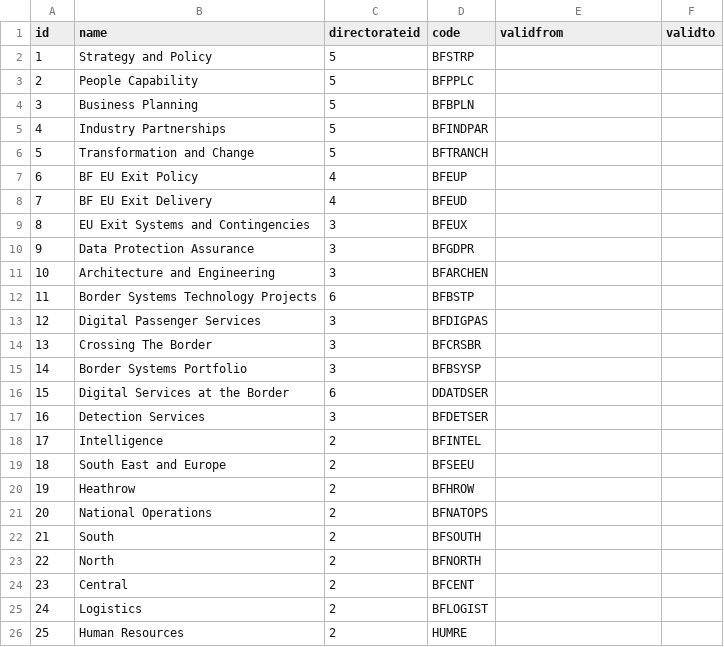
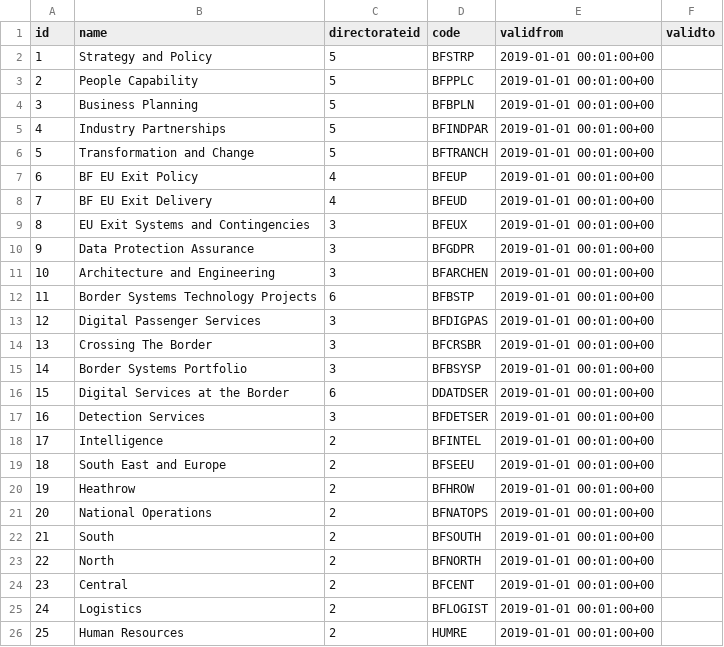
Before and after one commit to UKHomeOffice/RefData, a CSV file: schemas/reference/bulkload/branch.csv, drawn as a sheet.

Commit message:
Updates to Branch and Directorate refData

```diff
--- a/schemas/reference/bulkload/branch.csv
+++ b/schemas/reference/bulkload/branch.csv
@@ -1,26 +1,26 @@
 id,name,directorateid,code,validfrom,validto
-1,Strategy and Policy,5,BFSTRP,,
-2,People Capability,5,BFPPLC,,
-3,Business Planning,5,BFBPLN,,
-4,Industry Partnerships,5,BFINDPAR,,
-5,Transformation and Change,5,BFTRANCH,,
-6,BF EU Exit Policy,4,BFEUP,,
-7,BF EU Exit Delivery,4,BFEUD,,
-8,EU Exit Systems and Contingencies,3,BFEUX,,
-9,Data Protection Assurance,3,BFGDPR,,
-10,Architecture and Engineering,3,BFARCHEN,,
-11,Border Systems Technology Projects,6,BFBSTP,,
-12,Digital Passenger Services,3,BFDIGPAS,,
-13,Crossing The Border,3,BFCRSBR,,
-14,Border Systems Portfolio,3,BFBSYSP,,
-15,Digital Services at the Border,6,DDATDSER,,
-16,Detection Services,3,BFDETSER,,
-17,Intelligence,2,BFINTEL,,
-18,South East and Europe,2,BFSEEU,,
-19,Heathrow,2,BFHROW,,
-20,National Operations,2,BFNATOPS,,
-21,South,2,BFSOUTH,,
-22,North,2,BFNORTH,,
-23,Central,2,BFCENT,,
-24,Logistics,2,BFLOGIST,,
-25,Human Resources,2,HUMRE,,
+1,Strategy and Policy,5,BFSTRP,2019-01-01 00:01:00+00,
+2,People Capability,5,BFPPLC,2019-01-01 00:01:00+00,
+3,Business Planning,5,BFBPLN,2019-01-01 00:01:00+00,
+4,Industry Partnerships,5,BFINDPAR,2019-01-01 00:01:00+00,
+5,Transformation and Change,5,BFTRANCH,2019-01-01 00:01:00+00,
+6,BF EU Exit Policy,4,BFEUP,2019-01-01 00:01:00+00,
+7,BF EU Exit Delivery,4,BFEUD,2019-01-01 00:01:00+00,
+8,EU Exit Systems and Contingencies,3,BFEUX,2019-01-01 00:01:00+00,
+9,Data Protection Assurance,3,BFGDPR,2019-01-01 00:01:00+00,
+10,Architecture and Engineering,3,BFARCHEN,2019-01-01 00:01:00+00,
+11,Border Systems Technology Projects,6,BFBSTP,2019-01-01 00:01:00+00,
+12,Digital Passenger Services,3,BFDIGPAS,2019-01-01 00:01:00+00,
+13,Crossing The Border,3,BFCRSBR,2019-01-01 00:01:00+00,
+14,Border Systems Portfolio,3,BFBSYSP,2019-01-01 00:01:00+00,
+15,Digital Services at the Border,6,DDATDSER,2019-01-01 00:01:00+00,
+16,Detection Services,3,BFDETSER,2019-01-01 00:01:00+00,
+17,Intelligence,2,BFINTEL,2019-01-01 00:01:00+00,
+18,South East and Europe,2,BFSEEU,2019-01-01 00:01:00+00,
+19,Heathrow,2,BFHROW,2019-01-01 00:01:00+00,
+20,National Operations,2,BFNATOPS,2019-01-01 00:01:00+00,
+21,South,2,BFSOUTH,2019-01-01 00:01:00+00,
+22,North,2,BFNORTH,2019-01-01 00:01:00+00,
+23,Central,2,BFCENT,2019-01-01 00:01:00+00,
+24,Logistics,2,BFLOGIST,2019-01-01 00:01:00+00,
+25,Human Resources,2,HUMRE,2019-01-01 00:01:00+00,
```
Also changed, not shown: 1 other file.
